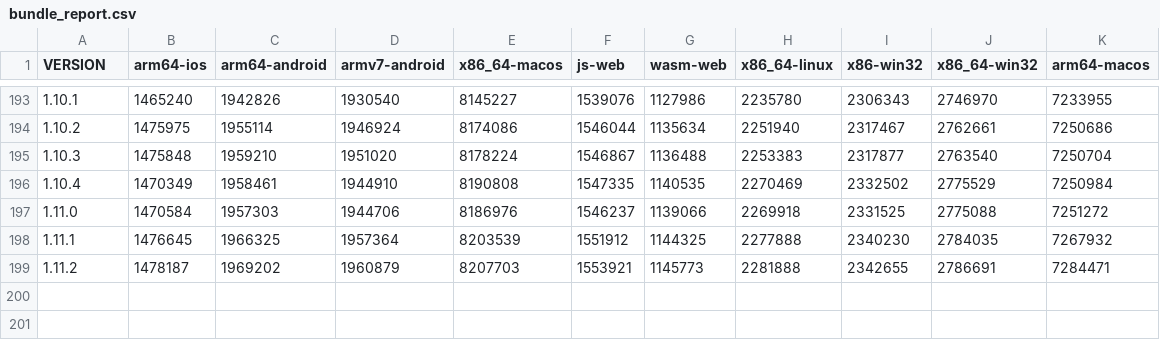
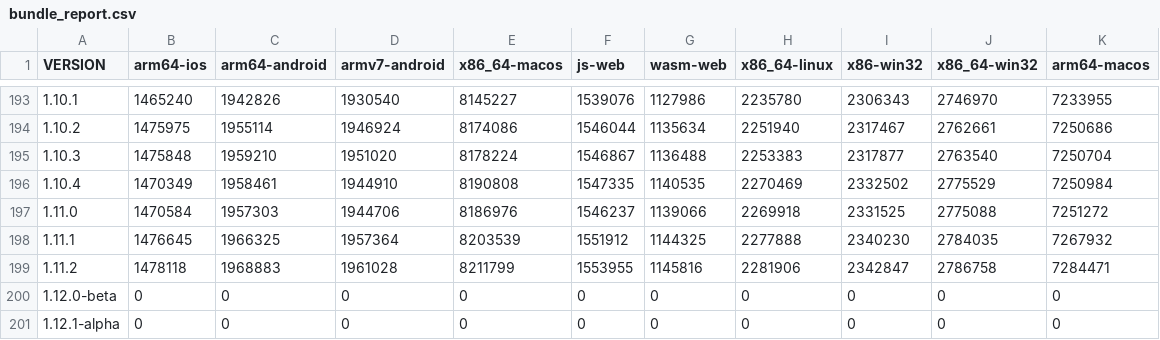
Before and after one commit to defold/build-size, a CSV file: bundle_report.csv, drawn as a sheet; only a part is shown, gaps mark what is left out.

```diff
--- a/bundle_report.csv
+++ b/bundle_report.csv
@@ -198,2 +198,4 @@ VERSION,arm64-ios,arm64-android,armv7-android,x86_64-macos,js-web,wasm-web,x86_6
 1.11.1,1476645,1966325,1957364,8203539,1551912,1144325,2277888,2340230,2784035,7267932
-1.11.2,1478187,1969202,1960879,8207703,1553921,1145773,2281888,2342655,2786691,7284471
+1.11.2,1478118,1968883,1961028,8211799,1553955,1145816,2281906,2342847,2786758,7284471
+1.12.0-beta,0,0,0,0,0,0,0,0,0,0
+1.12.1-alpha,0,0,0,0,0,0,0,0,0,0
```
Also changed, not shown: bob_report.csv, editor_report.csv, 26 other files.
